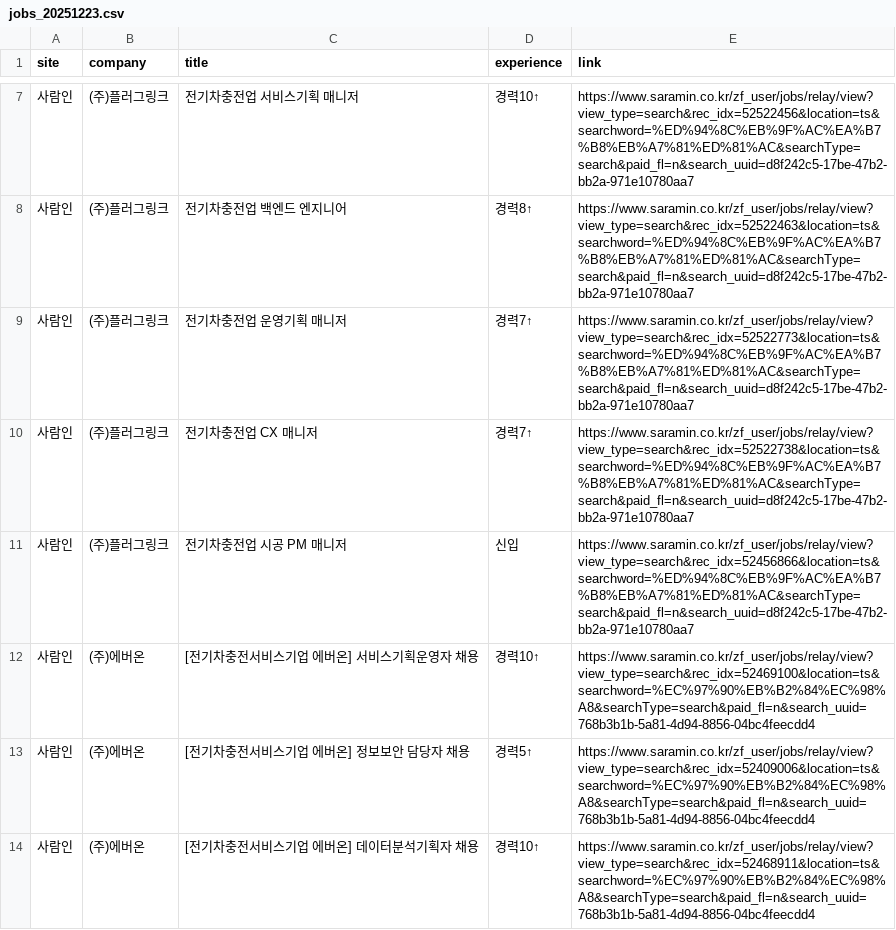
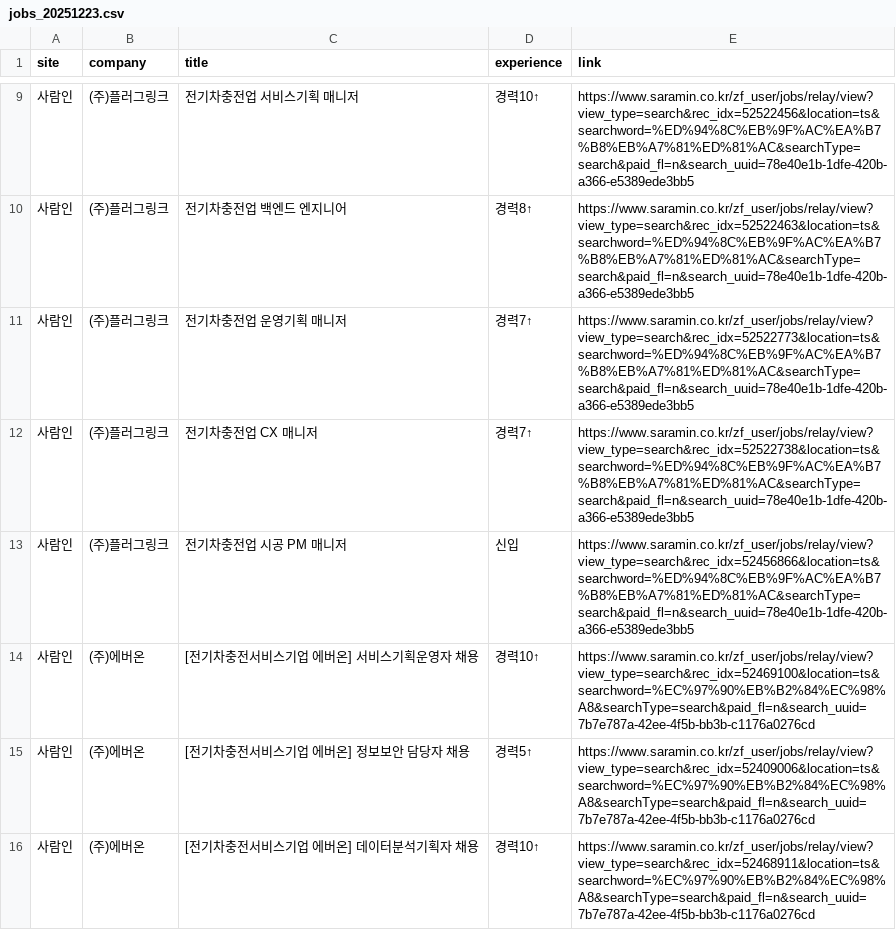
Before and after one commit to ian939/HR-crawler, a CSV file: jobs_20251223.csv, drawn as a sheet; only a part is shown, gaps mark what is left out; the diff covers the shown part only.

```diff
--- a/jobs_20251223.csv
+++ b/jobs_20251223.csv
@@ -7,8 +9,8 @@
-사람인,(주)플러그링크,전기차충전업 서비스기획 매니저,경력10↑,https://www.saramin.co.kr/zf_user/jobs/relay/view?view_type=search&rec_idx=52522456&location=ts&searchword=%ED%94%8C%EB%9F%AC%EA%B7%B8%EB%A7%81%ED%81%AC&searchType=search&paid_fl=n&search_uuid=d8f242c5-17be-47b2-bb2a-971e10780aa7
-사람인,(주)플러그링크,전기차충전업 백엔드 엔지니어,경력8↑,https://www.saramin.co.kr/zf_user/jobs/relay/view?view_type=search&rec_idx=52522463&location=ts&searchword=%ED%94%8C%EB%9F%AC%EA%B7%B8%EB%A7%81%ED%81%AC&searchType=search&paid_fl=n&search_uuid=d8f242c5-17be-47b2-bb2a-971e10780aa7
-사람인,(주)플러그링크,전기차충전업 운영기획 매니저,경력7↑,https://www.saramin.co.kr/zf_user/jobs/relay/view?view_type=search&rec_idx=52522773&location=ts&searchword=%ED%94%8C%EB%9F%AC%EA%B7%B8%EB%A7%81%ED%81%AC&searchType=search&paid_fl=n&search_uuid=d8f242c5-17be-47b2-bb2a-971e10780aa7
-사람인,(주)플러그링크,전기차충전업 CX 매니저,경력7↑,https://www.saramin.co.kr/zf_user/jobs/relay/view?view_type=search&rec_idx=52522738&location=ts&searchword=%ED%94%8C%EB%9F%AC%EA%B7%B8%EB%A7%81%ED%81%AC&searchType=search&paid_fl=n&search_uuid=d8f242c5-17be-47b2-bb2a-971e10780aa7
-사람인,(주)플러그링크,전기차충전업 시공 PM 매니저,신입,https://www.saramin.co.kr/zf_user/jobs/relay/view?view_type=search&rec_idx=52456866&location=ts&searchword=%ED%94%8C%EB%9F%AC%EA%B7%B8%EB%A7%81%ED%81%AC&searchType=search&paid_fl=n&search_uuid=d8f242c5-17be-47b2-bb2a-971e10780aa7
-사람인,(주)에버온,[전기차충전서비스기업 에버온] 서비스기획운영자 채용,경력10↑,https://www.saramin.co.kr/zf_user/jobs/relay/view?view_type=search&rec_idx=52469100&location=ts&searchword=%EC%97%90%EB%B2%84%EC%98%A8&searchType=search&paid_fl=n&search_uuid=768b3b1b-5a81-4d94-8856-04bc4feecdd4
-사람인,(주)에버온,[전기차충전서비스기업 에버온] 정보보안 담당자 채용,경력5↑,https://www.saramin.co.kr/zf_user/jobs/relay/view?view_type=search&rec_idx=52409006&location=ts&searchword=%EC%97%90%EB%B2%84%EC%98%A8&searchType=search&paid_fl=n&search_uuid=768b3b1b-5a81-4d94-8856-04bc4feecdd4
-사람인,(주)에버온,[전기차충전서비스기업 에버온] 데이터분석기획자 채용,경력10↑,https://www.saramin.co.kr/zf_user/jobs/relay/view?view_type=search&rec_idx=52468911&location=ts&searchword=%EC%97%90%EB%B2%84%EC%98%A8&searchType=search&paid_fl=n&search_uuid=768b3b1b-5a81-4d94-8856-04bc4feecdd4
+사람인,(주)플러그링크,전기차충전업 서비스기획 매니저,경력10↑,https://www.saramin.co.kr/zf_user/jobs/relay/view?view_type=search&rec_idx=52522456&location=ts&searchword=%ED%94%8C%EB%9F%AC%EA%B7%B8%EB%A7%81%ED%81%AC&searchType=search&paid_fl=n&search_uuid=78e40e1b-1dfe-420b-a366-e5389ede3bb5
+사람인,(주)플러그링크,전기차충전업 백엔드 엔지니어,경력8↑,https://www.saramin.co.kr/zf_user/jobs/relay/view?view_type=search&rec_idx=52522463&location=ts&searchword=%ED%94%8C%EB%9F%AC%EA%B7%B8%EB%A7%81%ED%81%AC&searchType=search&paid_fl=n&search_uuid=78e40e1b-1dfe-420b-a366-e5389ede3bb5
+사람인,(주)플러그링크,전기차충전업 운영기획 매니저,경력7↑,https://www.saramin.co.kr/zf_user/jobs/relay/view?view_type=search&rec_idx=52522773&location=ts&searchword=%ED%94%8C%EB%9F%AC%EA%B7%B8%EB%A7%81%ED%81%AC&searchType=search&paid_fl=n&search_uuid=78e40e1b-1dfe-420b-a366-e5389ede3bb5
+사람인,(주)플러그링크,전기차충전업 CX 매니저,경력7↑,https://www.saramin.co.kr/zf_user/jobs/relay/view?view_type=search&rec_idx=52522738&location=ts&searchword=%ED%94%8C%EB%9F%AC%EA%B7%B8%EB%A7%81%ED%81%AC&searchType=search&paid_fl=n&search_uuid=78e40e1b-1dfe-420b-a366-e5389ede3bb5
+사람인,(주)플러그링크,전기차충전업 시공 PM 매니저,신입,https://www.saramin.co.kr/zf_user/jobs/relay/view?view_type=search&rec_idx=52456866&location=ts&searchword=%ED%94%8C%EB%9F%AC%EA%B7%B8%EB%A7%81%ED%81%AC&searchType=search&paid_fl=n&search_uuid=78e40e1b-1dfe-420b-a366-e5389ede3bb5
+사람인,(주)에버온,[전기차충전서비스기업 에버온] 서비스기획운영자 채용,경력10↑,https://www.saramin.co.kr/zf_user/jobs/relay/view?view_type=search&rec_idx=52469100&location=ts&searchword=%EC%97%90%EB%B2%84%EC%98%A8&searchType=search&paid_fl=n&search_uuid=7b7e787a-42ee-4f5b-bb3b-c1176a0276cd
+사람인,(주)에버온,[전기차충전서비스기업 에버온] 정보보안 담당자 채용,경력5↑,https://www.saramin.co.kr/zf_user/jobs/relay/view?view_type=search&rec_idx=52409006&location=ts&searchword=%EC%97%90%EB%B2%84%EC%98%A8&searchType=search&paid_fl=n&search_uuid=7b7e787a-42ee-4f5b-bb3b-c1176a0276cd
+사람인,(주)에버온,[전기차충전서비스기업 에버온] 데이터분석기획자 채용,경력10↑,https://www.saramin.co.kr/zf_user/jobs/relay/view?view_type=search&rec_idx=52468911&location=ts&searchword=%EC%97%90%EB%B2%84%EC%98%A8&searchType=search&paid_fl=n&search_uuid=7b7e787a-42ee-4f5b-bb3b-c1176a0276cd
```
Also changed, not shown: 2 added rows and 8 edited cells elsewhere in this file.
